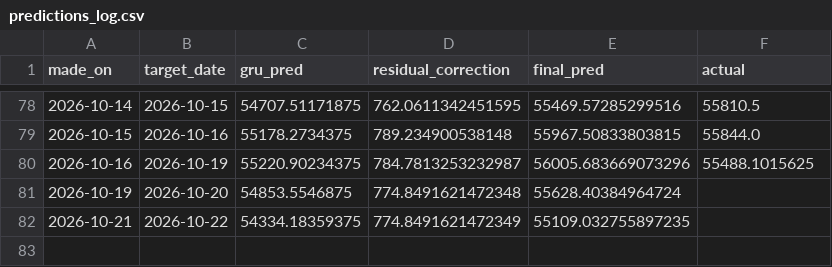
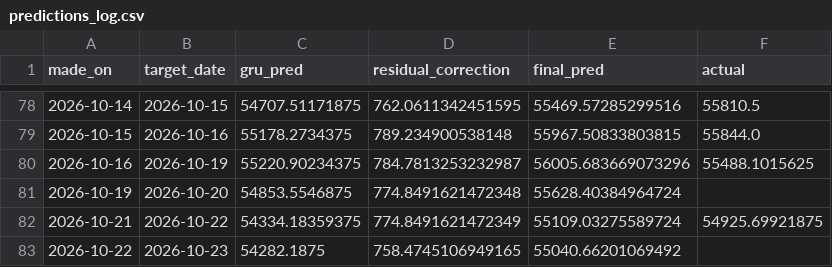
Before and after one commit to ArdraPushpakumar/banknifty-predictor, a CSV file: data/predictions_log.csv, drawn as a sheet; only a part is shown, gaps mark what is left out.

```diff
--- a/data/predictions_log.csv
+++ b/data/predictions_log.csv
@@ -81,2 +81,3 @@ made_on,target_date,gru_pred,residual_correction,final_pred,actual
 2026-10-19,2026-10-20,54853.5546875,774.8491621472348,55628.40384964724,
-2026-10-21,2026-10-22,54334.18359375,774.8491621472349,55109.032755897235,
+2026-10-21,2026-10-22,54334.18359375,774.8491621472349,55109.03275589724,54925.69921875
+2026-10-22,2026-10-23,54282.1875,758.4745106949165,55040.66201069492,
```
Also changed, not shown: data/banknifty_history.csv, data/residual_log.csv.
